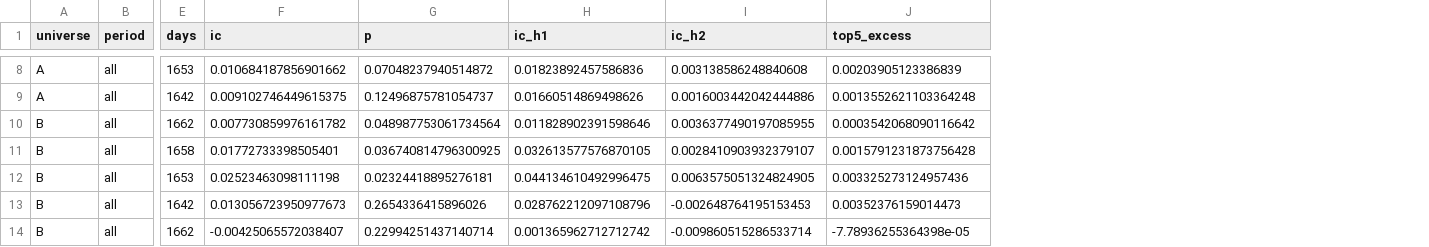
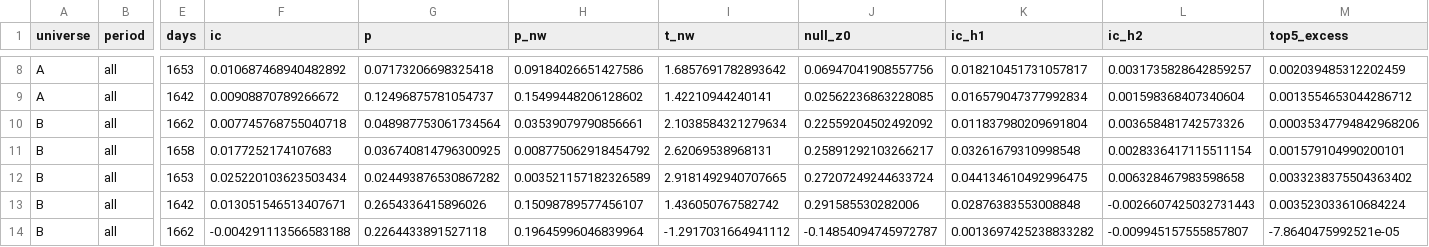
Before and after one commit to abdussamikhan1999-stack/money-making, a CSV file: delivery_signal_results.csv, drawn as a sheet; only a part is shown, gaps mark what is left out; addresses are those after the commit; the diff covers the shown part only; the diff names each change by its address in the sheet, - before the commit and + after, or states it on an @@ line.

```diff
--- a/delivery_signal_results.csv
+++ b/delivery_signal_results.csv
+column H (p_nw), rows 8-14: 0.09184026651427586 | 0.15499448206128602 | 0.03539079790856661 | 0.008775062918454792 | 0.003521157182326589 | 0.15098789577456107 | 0.19645996046839964
+column I (t_nw), rows 8-14: 1.6857691782893642 | 1.42210944240141 | 2.1038584321279634 | 2.62069538968131 | 2.9181492940707665 | 1.436050767582742 | -1.2917031664941112
+column J (null_z0), rows 8-14: 0.06947041908557756 | 0.02562236863228085 | 0.22559204502492092 | 0.25891292103266217 | 0.27207249244633724 | 0.291585530282006 | -0.14854094745972787
-F8 (ic): 0.010684187856901662
+F8 (ic): 0.010687468940482892
-G8 (p): 0.07048237940514872
+G8 (p): 0.07173206698325418
-K8 (ic_h1): 0.01823892457586836
+K8 (ic_h1): 0.018210451731057817
-L8 (ic_h2): 0.003138586248840608
+L8 (ic_h2): 0.0031735828642859257
-M8 (top5_excess): 0.00203905123386839
+M8 (top5_excess): 0.002039485312202459
-F9 (ic): 0.009102746449615375
+F9 (ic): 0.00908870789266672
-K9 (ic_h1): 0.01660514869498626
+K9 (ic_h1): 0.016579047377992834
-L9 (ic_h2): 0.0016003442042444886
+L9 (ic_h2): 0.001598368407340604
-M9 (top5_excess): 0.0013552621103364248
+M9 (top5_excess): 0.0013554653044286712
-F10 (ic): 0.007730859976161782
+F10 (ic): 0.007745768755040718
-K10 (ic_h1): 0.011828902391598646
+K10 (ic_h1): 0.011837980209691804
-L10 (ic_h2): 0.0036377490197085955
+L10 (ic_h2): 0.003658481742573326
-M10 (top5_excess): 0.0003542068090116642
+M10 (top5_excess): 0.00035347794842968206
-F11 (ic): 0.01772733398505401
+F11 (ic): 0.0177252174107683
-K11 (ic_h1): 0.032613577576870105
+K11 (ic_h1): 0.03261679310998548
-L11 (ic_h2): 0.0028410903932379107
+L11 (ic_h2): 0.0028336417115511154
-M11 (top5_excess): 0.0015791231873756428
+M11 (top5_excess): 0.001579104990200101
-F12 (ic): 0.02523463098111198
+F12 (ic): 0.025220103623503434
-G12 (p): 0.02324418895276181
+G12 (p): 0.024493876530867282
-L12 (ic_h2): 0.0063575051324824905
+L12 (ic_h2): 0.006328467983598658
-M12 (top5_excess): 0.003325273124957436
+M12 (top5_excess): 0.0033238375504363402
-F13 (ic): 0.013056723950977673
+F13 (ic): 0.013051546513407671
-K13 (ic_h1): 0.028762212097108796
+K13 (ic_h1): 0.02876383553008848
-L13 (ic_h2): -0.002648764195153453
+L13 (ic_h2): -0.0026607425032731443
-M13 (top5_excess): 0.00352376159014473
+M13 (top5_excess): 0.003523033610684224
-F14 (ic): -0.00425065572038407
+F14 (ic): -0.004291113566583188
-G14 (p): 0.22994251437140714
+G14 (p): 0.2264433891527118
-K14 (ic_h1): 0.001365962712712742
+K14 (ic_h1): 0.0013697425238833282
-L14 (ic_h2): -0.009860515286533714
+L14 (ic_h2): -0.009945157555857807
-M14 (top5_excess): -7.78936255364398e-05
+M14 (top5_excess): -7.8640475992521e-05
```
Also changed, not shown: 38 edited cells elsewhere in this file, ohlc_signal_results.csv, volume_signal_results.csv, 14 other files.
